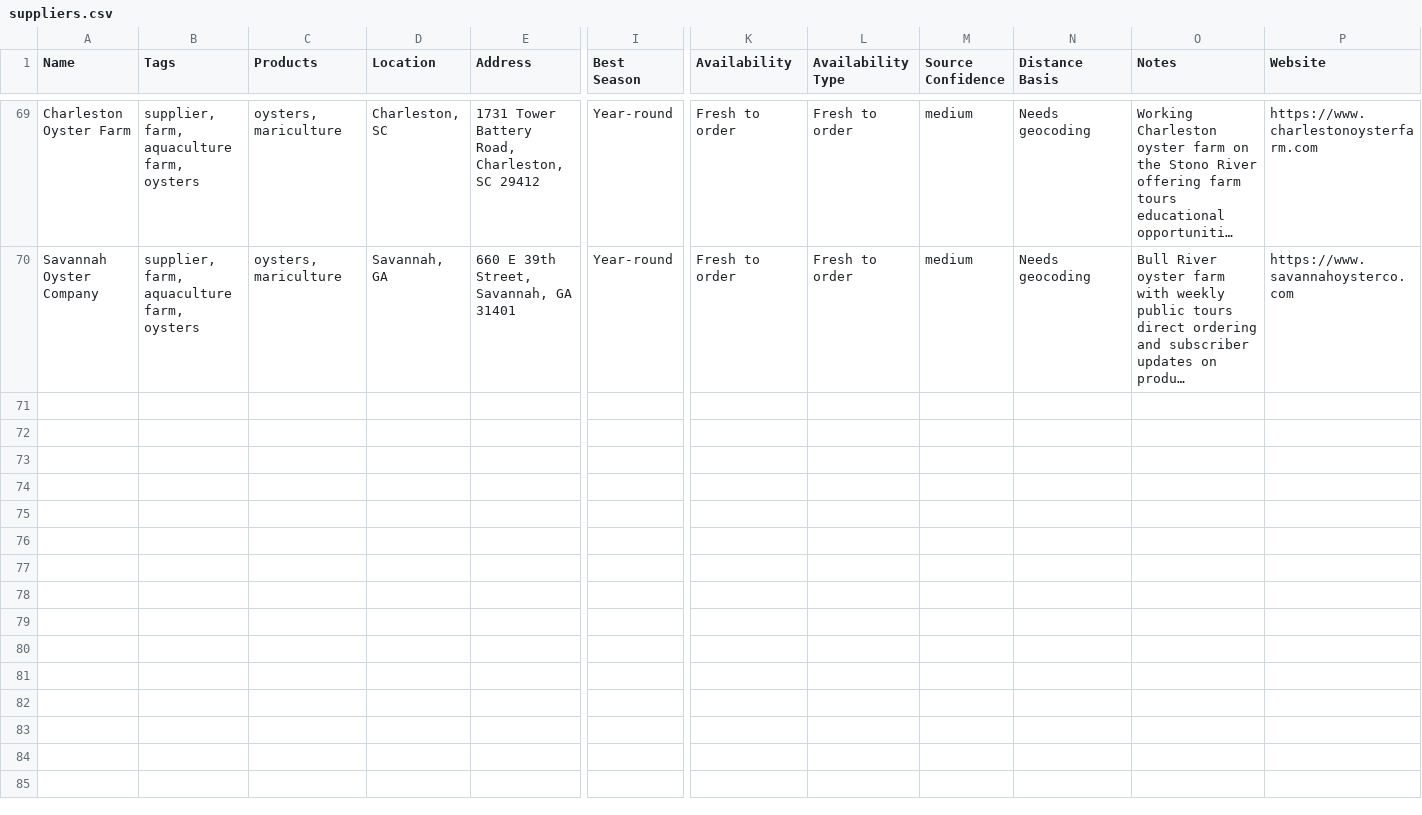
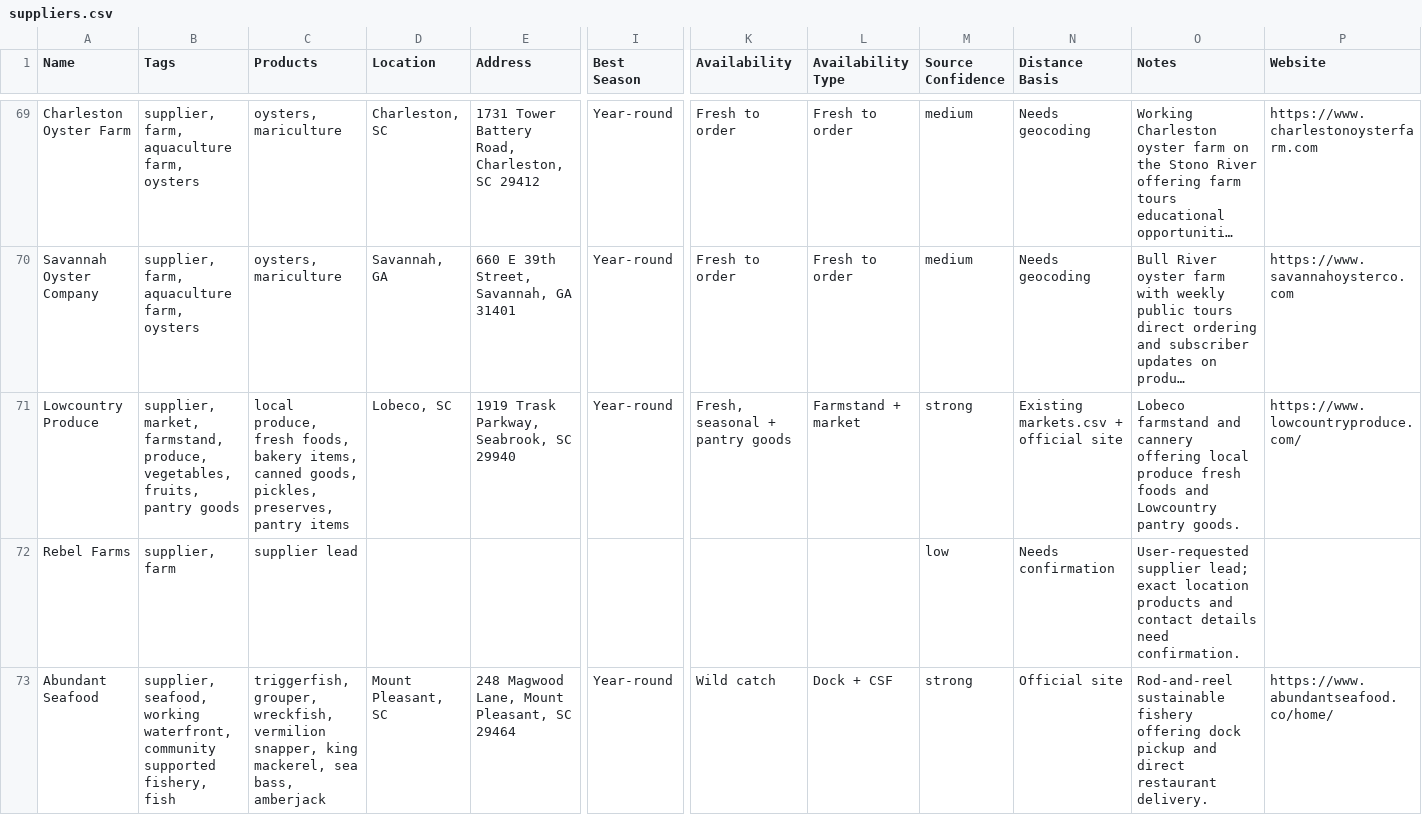
Before and after one commit to kmcurry/port-royal-sounder, a CSV file: data/suppliers.csv, drawn as a sheet; only a part is shown, gaps mark what is left out; long unchanged cells end in …; rows hold the shown columns only; the diff names each change by its address in the sheet, - before the commit and + after, or states it on an @@ line.

```diff
--- a/data/suppliers.csv
+++ b/data/suppliers.csv
+row 71: Lowcountry Produce | supplier, market, farmstand, produce, vegetables, fruits, pantry goods | local produce, fresh foods, bakery items, canned goods, pickles, preserves, pantry items | Lobeco, SC | 1919 Trask Parkway, Seabrook, SC 29940 | Year-round | Fresh, seasonal + pantry goods | Farmstand + market | strong | Existing markets.csv + official site | Lobeco farmstand and cannery offering local produce fresh foods and Lowcountry pantry goods. | https://www.lowcountryproduce.com/
+row 72: Rebel Farms | supplier, farm | supplier lead |  |  |  |  |  | low | Needs confirmation | User-requested supplier lead; exact location products and contact details need confirmation.
+row 73: Abundant Seafood | supplier, seafood, working waterfront, community supported fishery, fish | triggerfish, grouper, wreckfish, vermilion snapper, king mackerel, sea bass, amberjack | Mount Pleasant, SC | 248 Magwood Lane, Mount Pleasant, SC 29464 | Year-round | Wild catch | Dock + CSF | strong | Official site | Rod-and-reel sustainable fishery offering dock pickup and direct restaurant delivery. | https://www.abundantseafood.co/home/
```
Also changed, not shown: 7 other files.
